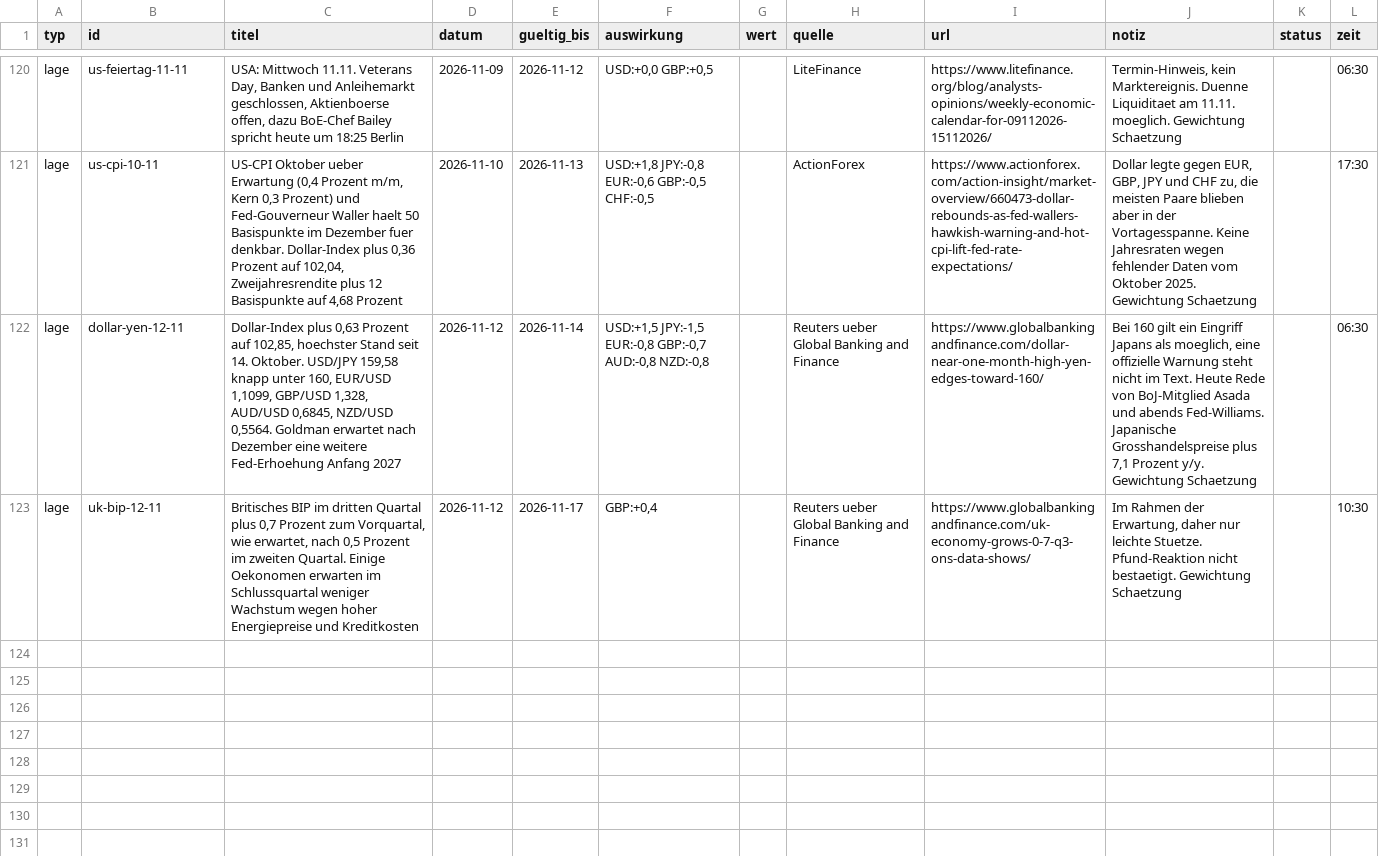
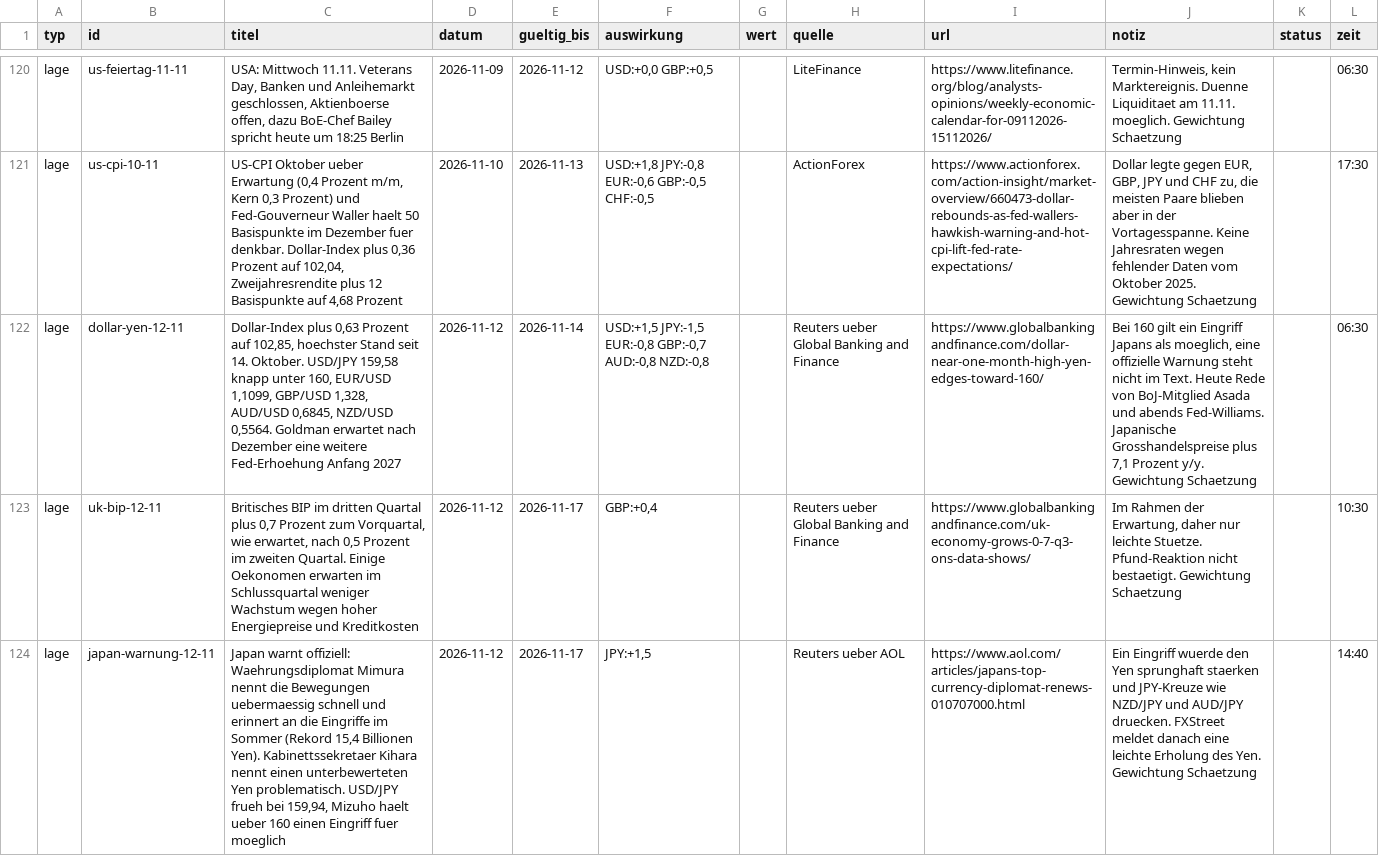
Before and after one commit to michelbrueck25-eng/journal-daten, a CSV file: lage.csv, drawn as a sheet; only a part is shown, gaps mark what is left out; the diff names each change by its address in the sheet, - before the commit and + after, or states it on an @@ line.

```diff
--- a/lage.csv
+++ b/lage.csv
+row 124: lage | japan-warnung-12-11 | Japan warnt offiziell: Waehrungsdiplomat Mimura nennt die Bewegungen uebermaessig schnell und erinnert an die Eingriffe im Sommer (Rekord 15,4 Billionen Yen). Kabinettssekretaer Kihara nennt einen unterbewerteten Yen problematisch. USD/JPY frueh bei 159,94, Mizuho haelt ueber 160 einen Eingriff fuer moeglich | 2026-11-12 | 2026-11-17 | JPY:+1,5 |  | Reuters ueber AOL | https://www.aol.com/articles/japans-top-currency-diplomat-renews-010707000.html | Ein Eingriff wuerde den Yen sprunghaft staerken und JPY-Kreuze wie NZD/JPY und AUD/JPY druecken. FXStreet meldet danach eine leichte Erholung des Yen. Gewichtung Schaetzung |  | 14:40
```
Also changed, not shown: 4 other files.
